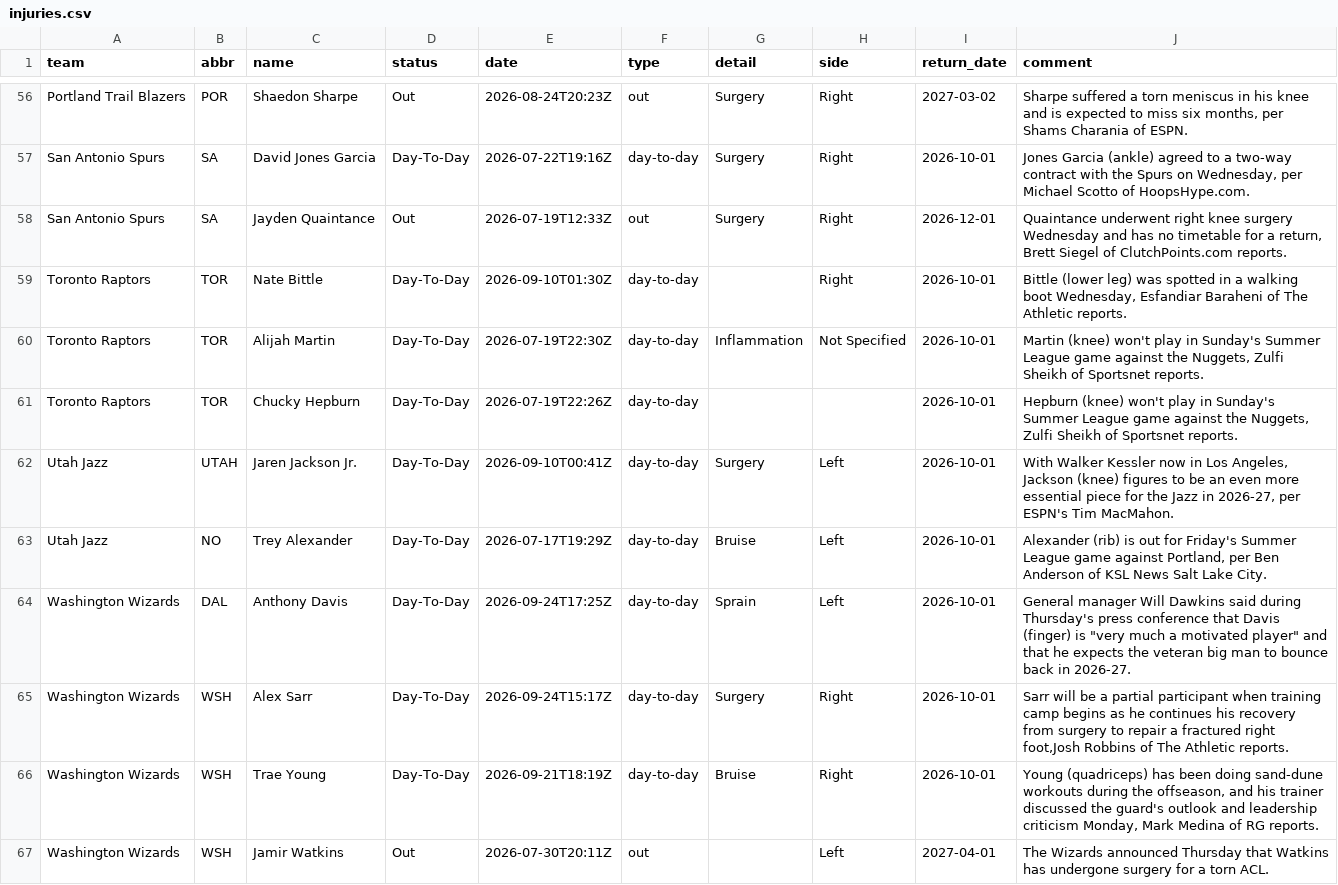
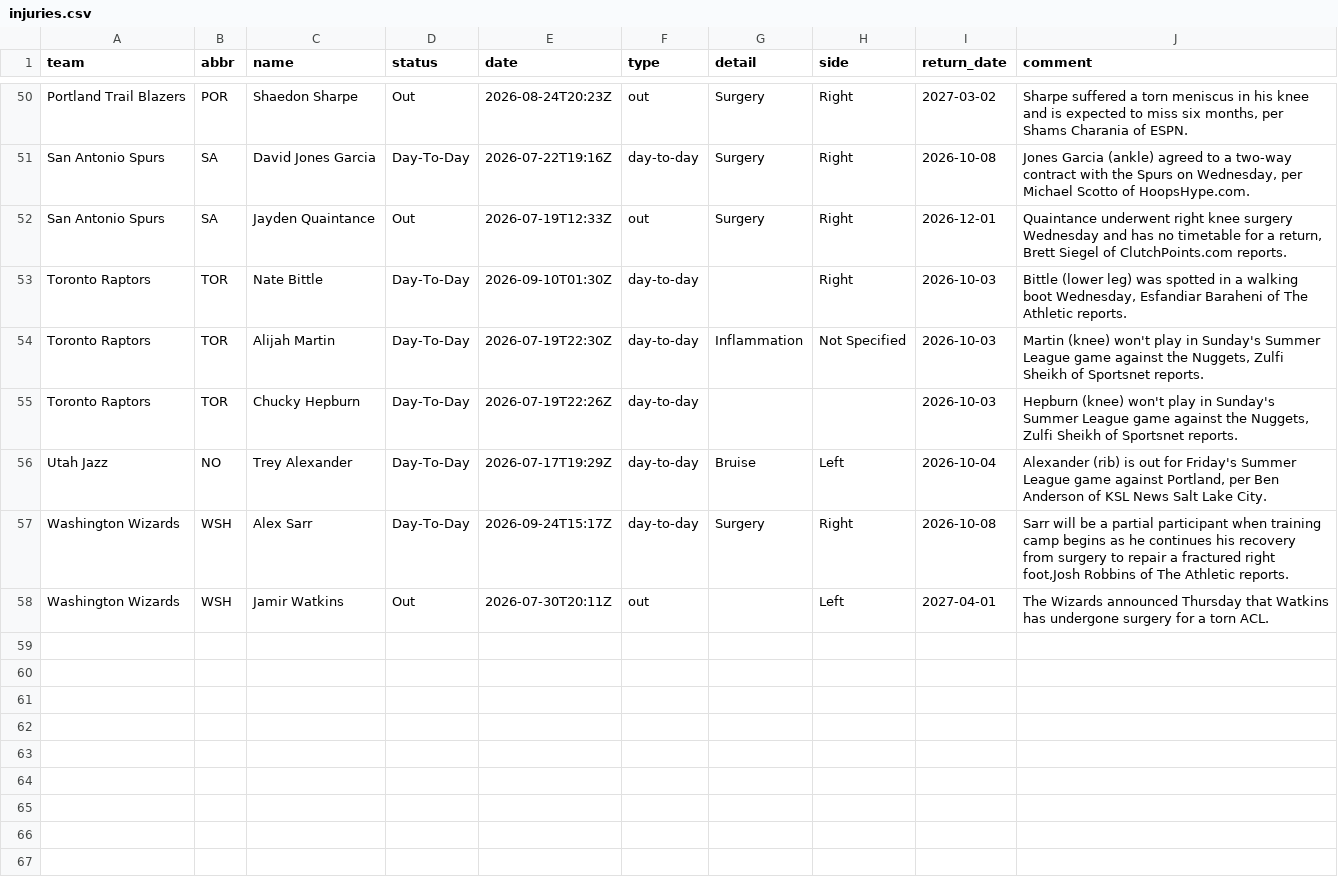
Before and after one commit to jvector26/JIMBO, a CSV file: live/2026/injuries.csv, drawn as a sheet; only a part is shown, gaps mark what is left out; removed rows and columns are numbered as before the commit, all else as after; the diff covers the shown part only; the diff names each change by its address in the sheet, - before the commit and + after, or states it on an @@ line.

```diff
--- a/live/2026/injuries.csv
+++ b/live/2026/injuries.csv
-I51 (return_date): 2026-10-01
+I51 (return_date): 2026-10-08
-I53:I55 (return_date): 2026-10-01
+I53:I55 (return_date): 2026-10-03
-row 62: Utah Jazz | UTAH | Jaren Jackson Jr. | Day-To-Day | 2026-09-10T00:41Z | day-to-day | Surgery | Left | 2026-10-01 | With Walker Kessler now in Los Angeles, Jackson (knee) figures to be an even more essential piece for the Jazz in 2026-27, per ESPN's Tim MacMahon.
-I56 (return_date): 2026-10-01
+I56 (return_date): 2026-10-04
-row 64: Washington Wizards | DAL | Anthony Davis | Day-To-Day | 2026-09-24T17:25Z | day-to-day | Sprain | Left | 2026-10-01 | General manager Will Dawkins said during Thursday's press conference that Davis (finger) is "very much a motivated player" and that he expects the veteran big man to bounce back in 2026-27.
-I57 (return_date): 2026-10-01
+I57 (return_date): 2026-10-08
-row 66: Washington Wizards | WSH | Trae Young | Day-To-Day | 2026-09-21T18:19Z | day-to-day | Bruise | Right | 2026-10-01 | Young (quadriceps) has been doing sand-dune workouts during the offseason, and his trainer discussed the guard's outlook and leadership criticism Monday, Mark Medina of RG reports.
```
Also changed, not shown: 1 added row, 7 removed rows and 28 edited cells elsewhere in this file, 5 other files.
